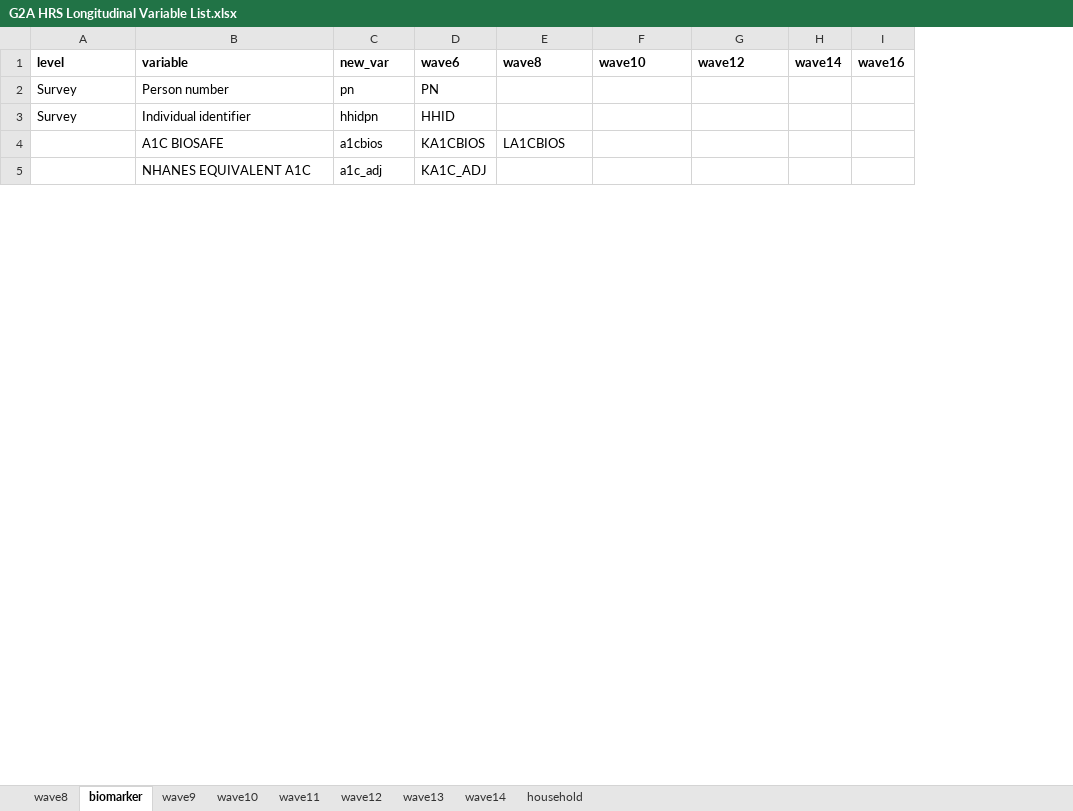
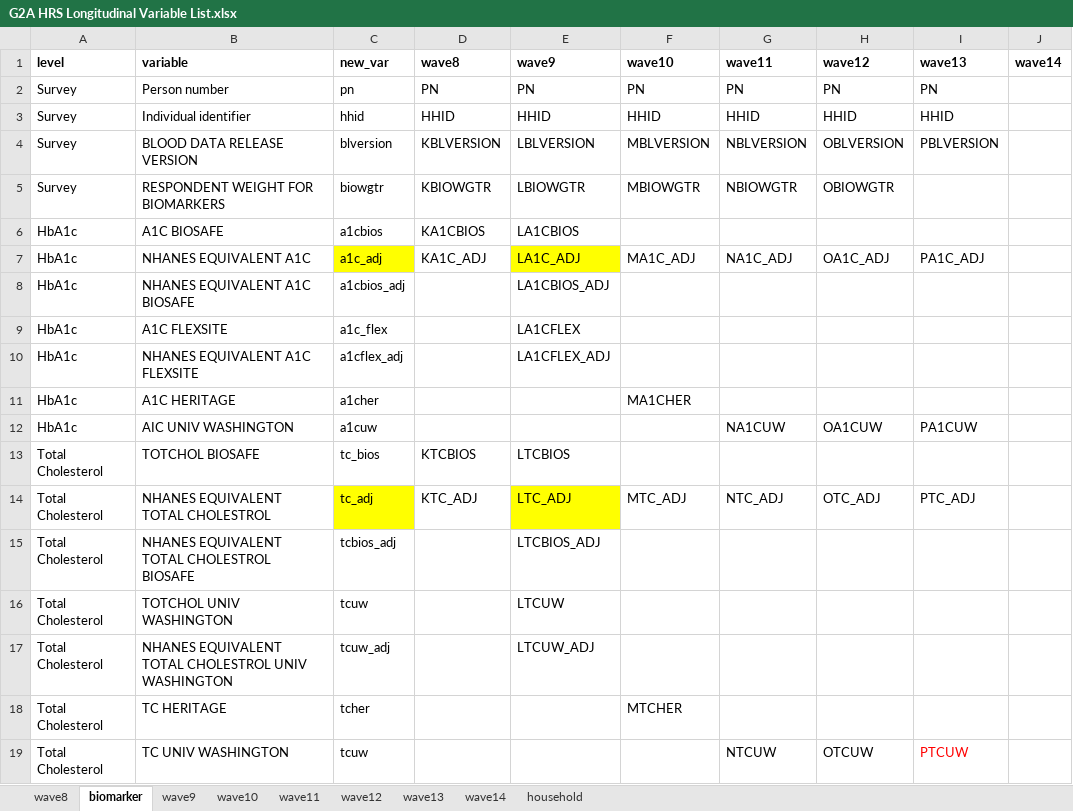
Before and after one commit to jvargh7/g2aging_longitudinal, an Excel workbook: hrs/G2A HRS Longitudinal Variable List.xlsx, sheet biomarker, drawn as a sheet; only a part is shown; values as stored, in another font and other column widths than the file's, no borders; conditional formats not drawn; removed rows and columns are numbered as before the commit, all else as after; the diff covers the shown part only; the diff names each change by its address in the sheet, - before the commit and + after, or states it on an @@ line.

```diff
--- a/hrs/G2A HRS Longitudinal Variable List.xlsx (sheet biomarker)
+++ b/hrs/G2A HRS Longitudinal Variable List.xlsx (sheet biomarker)
-column D (wave6), rows 2-5: PN | HHID | KA1CBIOS | KA1C_ADJ
+column E (wave9), rows 2-3: PN | HHID; rows 6-7: LA1CBIOS | LA1C_ADJ
+column G (wave11), rows 2-3: PN | HHID; row 7: NA1C_ADJ
+column I (wave13), rows 2-3: PN | HHID; row 7: PA1C_ADJ
-column I (wave16), empty
-D2 (wave8): (empty)
+D2 (wave8): PN
-F2 (wave10): (empty)
+F2 (wave10): PN
-H2 (wave12): (empty)
+H2 (wave12): PN
-C3 (new_var): hhidpn
+C3 (new_var): hhid
-D3 (wave8): (empty)
+D3 (wave8): HHID
-F3 (wave10): (empty)
+F3 (wave10): HHID
-H3 (wave12): (empty)
+H3 (wave12): HHID
+row 4: Survey | BLOOD DATA RELEASE VERSION | blversion | KBLVERSION | LBLVERSION | MBLVERSION | NBLVERSION | OBLVERSION | PBLVERSION
+row 5: Survey | RESPONDENT WEIGHT FOR BIOMARKERS | biowgtr | KBIOWGTR | LBIOWGTR | MBIOWGTR | NBIOWGTR | OBIOWGTR
-A6:A7 (level): (empty)
+A6:A7 (level): HbA1c
-D6 (wave8): LA1CBIOS
+D6 (wave8): KA1CBIOS
-C7 fill: none
+C7 fill: #FFFF00
-D7 (wave8): (empty)
+D7 (wave8): KA1C_ADJ
-F7 (wave10): (empty)
+F7 (wave10): MA1C_ADJ
-H7 (wave12): (empty)
+H7 (wave12): OA1C_ADJ
+row 8: HbA1c | NHANES EQUIVALENT A1C BIOSAFE | a1cbios_adj |  | LA1CBIOS_ADJ
+row 9: HbA1c | A1C FLEXSITE | a1c_flex |  | LA1CFLEX
+row 10: HbA1c | NHANES EQUIVALENT A1C FLEXSITE | a1cflex_adj |  | LA1CFLEX_ADJ
+row 11: HbA1c | A1C HERITAGE | a1cher |  |  | MA1CHER
+row 12: HbA1c | AIC UNIV WASHINGTON | a1cuw |  |  |  | NA1CUW | OA1CUW | PA1CUW
+row 13: Total Cholesterol | TOTCHOL BIOSAFE | tc_bios | KTCBIOS | LTCBIOS
+row 14: Total Cholesterol | NHANES EQUIVALENT TOTAL CHOLESTROL | tc_adj | KTC_ADJ | LTC_ADJ | MTC_ADJ | NTC_ADJ | OTC_ADJ | PTC_ADJ
+row 15: Total Cholesterol | NHANES EQUIVALENT TOTAL CHOLESTROL BIOSAFE | tcbios_adj |  | LTCBIOS_ADJ
+row 16: Total Cholesterol | TOTCHOL UNIV WASHINGTON | tcuw |  | LTCUW
+row 17: Total Cholesterol | NHANES EQUIVALENT TOTAL CHOLESTROL UNIV WASHINGTON | tcuw_adj |  | LTCUW_ADJ
+row 18: Total Cholesterol | TC HERITAGE | tcher |  |  | MTCHER
+row 19: Total Cholesterol | TC UNIV WASHINGTON | tcuw |  |  |  | NTCUW | OTCUW | PTCUW
```
Also changed, not shown: 17 added rows and 3 edited cells elsewhere in this sheet, sheet wave8, sheet wave12, sheet wave11, sheet wave10, sheet wave9, sheet wave13, 1 more sheet, 4 other files.
